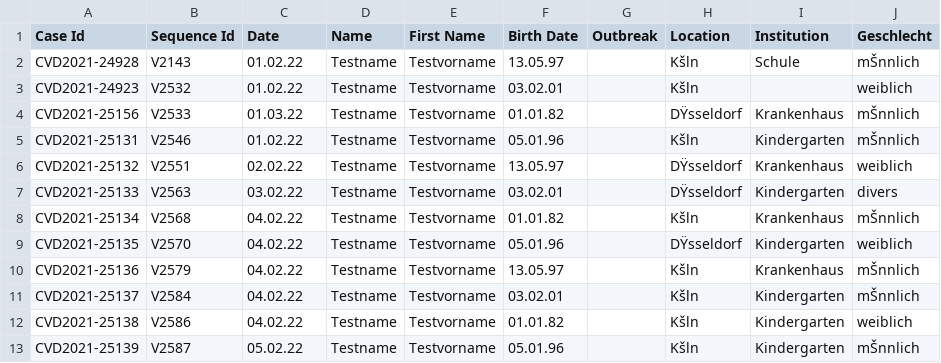
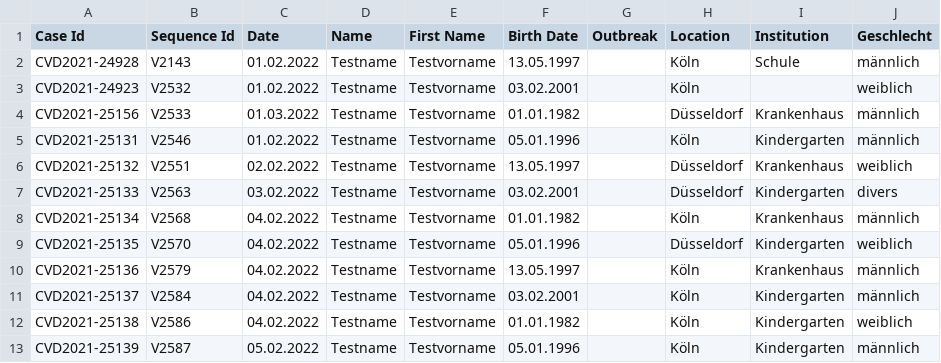
Before and after one commit to DiltheyLab/GENTRAIN, a CSV file: frontend/src/data/gentrain_cases.csv, drawn as a sheet; only a part is shown; the diff covers the shown part only; the diff names each change by its address in the sheet, - before the commit and + after, or states it on an @@ line.

Commit message:
adjut import file

```diff
--- a/frontend/src/data/gentrain_cases.csv
+++ b/frontend/src/data/gentrain_cases.csv
-C2:C3 (Date): 01.02.22
+C2:C3 (Date): 01.02.2022
-F2 (Birth Date): 13.05.97
+F2 (Birth Date): 13.05.1997
-H2:H3 (Location): Kšln
+H2:H3 (Location): Köln
-J2 (Geschlecht): mŠnnlich
+J2 (Geschlecht): männlich
-F3 (Birth Date): 03.02.01
+F3 (Birth Date): 03.02.2001
-C4 (Date): 01.03.22
+C4 (Date): 01.03.2022
-F4 (Birth Date): 01.01.82
+F4 (Birth Date): 01.01.1982
-H4 (Location): DŸsseldorf
+H4 (Location): Düsseldorf
-J4:J5 (Geschlecht): mŠnnlich
+J4:J5 (Geschlecht): männlich
-C5 (Date): 01.02.22
+C5 (Date): 01.02.2022
-F5 (Birth Date): 05.01.96
+F5 (Birth Date): 05.01.1996
-H5 (Location): Kšln
+H5 (Location): Köln
-C6 (Date): 02.02.22
+C6 (Date): 02.02.2022
-F6 (Birth Date): 13.05.97
+F6 (Birth Date): 13.05.1997
-H6:H7 (Location): DŸsseldorf
+H6:H7 (Location): Düsseldorf
-C7 (Date): 03.02.22
+C7 (Date): 03.02.2022
-F7 (Birth Date): 03.02.01
+F7 (Birth Date): 03.02.2001
-C8:C12 (Date): 04.02.22
+C8:C12 (Date): 04.02.2022
-F8 (Birth Date): 01.01.82
+F8 (Birth Date): 01.01.1982
-H8 (Location): Kšln
+H8 (Location): Köln
-J8 (Geschlecht): mŠnnlich
+J8 (Geschlecht): männlich
-F9 (Birth Date): 05.01.96
+F9 (Birth Date): 05.01.1996
-H9 (Location): DŸsseldorf
+H9 (Location): Düsseldorf
-F10 (Birth Date): 13.05.97
+F10 (Birth Date): 13.05.1997
-H10:H13 (Location): Kšln
+H10:H13 (Location): Köln
-J10:J11 (Geschlecht): mŠnnlich
+J10:J11 (Geschlecht): männlich
-F11 (Birth Date): 03.02.01
+F11 (Birth Date): 03.02.2001
-F12 (Birth Date): 01.01.82
+F12 (Birth Date): 01.01.1982
-C13 (Date): 05.02.22
+C13 (Date): 05.02.2022
-F13 (Birth Date): 05.01.96
+F13 (Birth Date): 05.01.1996
-J13 (Geschlecht): mŠnnlich
+J13 (Geschlecht): männlich
```
Also changed, not shown: 92 edited cells elsewhere in this file.
